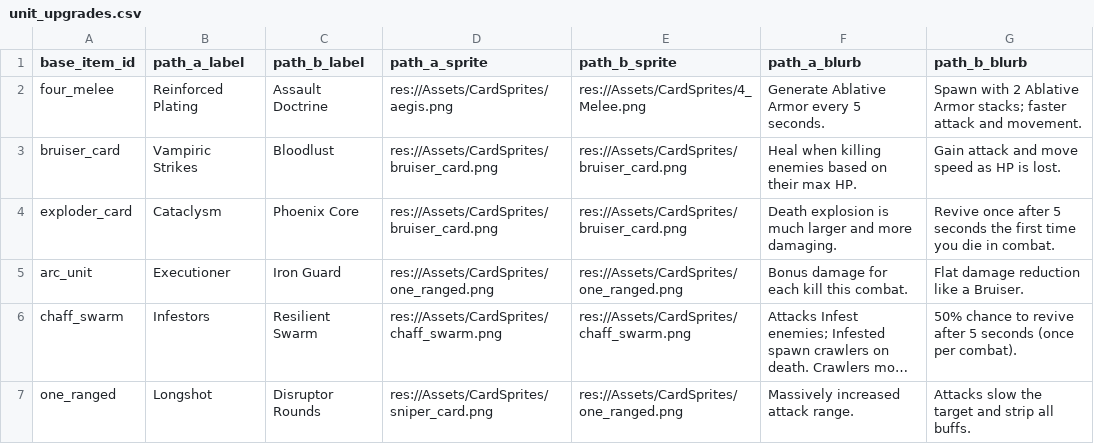
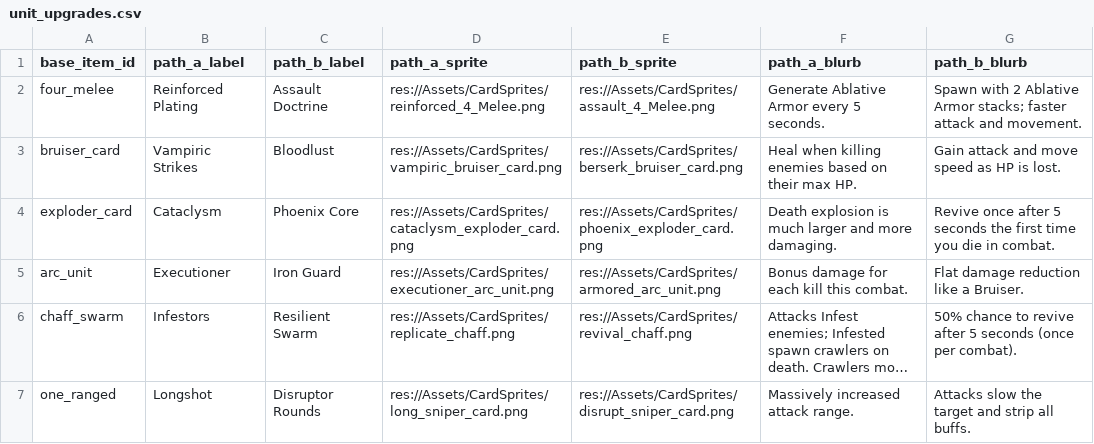
Before and after one commit to Bread5430/roguelike_autobattler, a CSV file: Data/unit_upgrades.csv, drawn as a sheet; long unchanged cells end in …; the diff names each change by its address in the sheet, - before the commit and + after, or states it on an @@ line.

Commit message:
added some upgrade sprites, need to update animatedspites later

```diff
--- a/Data/unit_upgrades.csv
+++ b/Data/unit_upgrades.csv
-D2 (path_a_sprite): res://Assets/CardSprites/aegis.png
+D2 (path_a_sprite): res://Assets/CardSprites/reinforced_4_Melee.png
-E2 (path_b_sprite): res://Assets/CardSprites/4_Melee.png
+E2 (path_b_sprite): res://Assets/CardSprites/assault_4_Melee.png
-D3 (path_a_sprite): res://Assets/CardSprites/bruiser_card.png
+D3 (path_a_sprite): res://Assets/CardSprites/vampiric_bruiser_card.png
-E3 (path_b_sprite): res://Assets/CardSprites/bruiser_card.png
+E3 (path_b_sprite): res://Assets/CardSprites/berserk_bruiser_card.png
-D4 (path_a_sprite): res://Assets/CardSprites/bruiser_card.png
+D4 (path_a_sprite): res://Assets/CardSprites/cataclysm_exploder_card.png
-E4 (path_b_sprite): res://Assets/CardSprites/bruiser_card.png
+E4 (path_b_sprite): res://Assets/CardSprites/phoenix_exploder_card.png
-D5 (path_a_sprite): res://Assets/CardSprites/one_ranged.png
+D5 (path_a_sprite): res://Assets/CardSprites/executioner_arc_unit.png
-E5 (path_b_sprite): res://Assets/CardSprites/one_ranged.png
+E5 (path_b_sprite): res://Assets/CardSprites/armored_arc_unit.png
-D6 (path_a_sprite): res://Assets/CardSprites/chaff_swarm.png
+D6 (path_a_sprite): res://Assets/CardSprites/replicate_chaff.png
-E6 (path_b_sprite): res://Assets/CardSprites/chaff_swarm.png
+E6 (path_b_sprite): res://Assets/CardSprites/revival_chaff.png
-D7 (path_a_sprite): res://Assets/CardSprites/sniper_card.png
+D7 (path_a_sprite): res://Assets/CardSprites/long_sniper_card.png
-E7 (path_b_sprite): res://Assets/CardSprites/one_ranged.png
+E7 (path_b_sprite): res://Assets/CardSprites/disrupt_sniper_card.png
```
Also changed, not shown: 57 other files.
